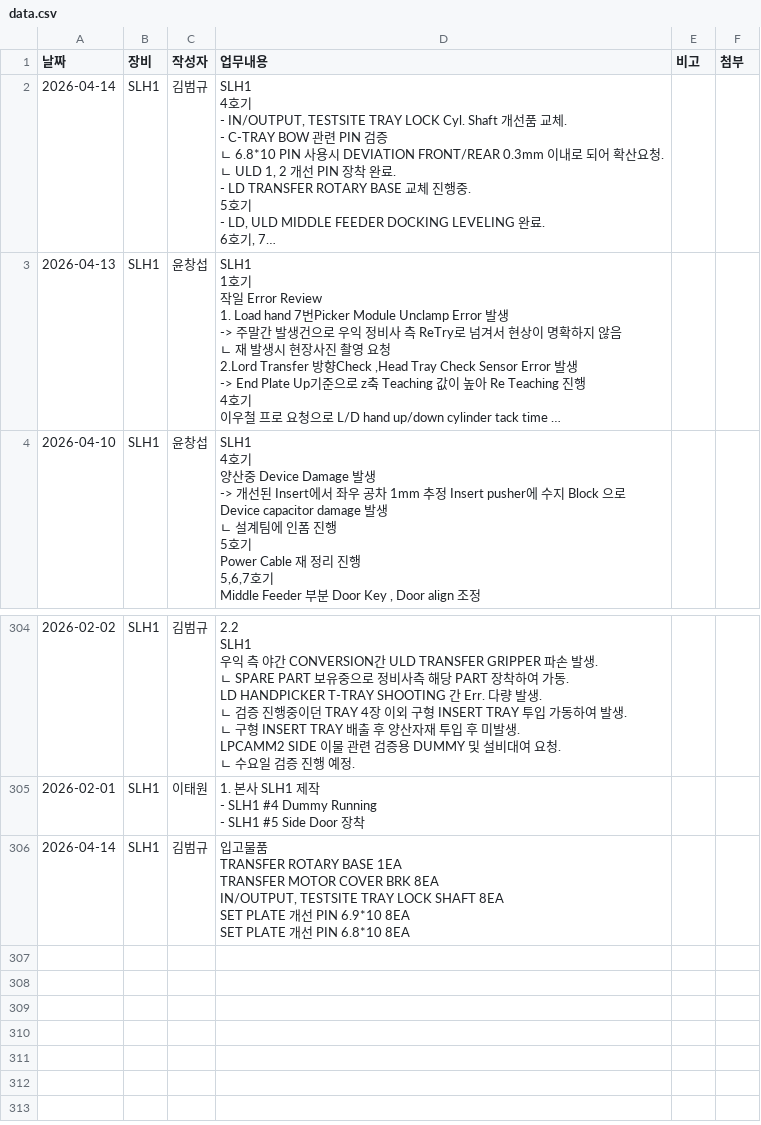
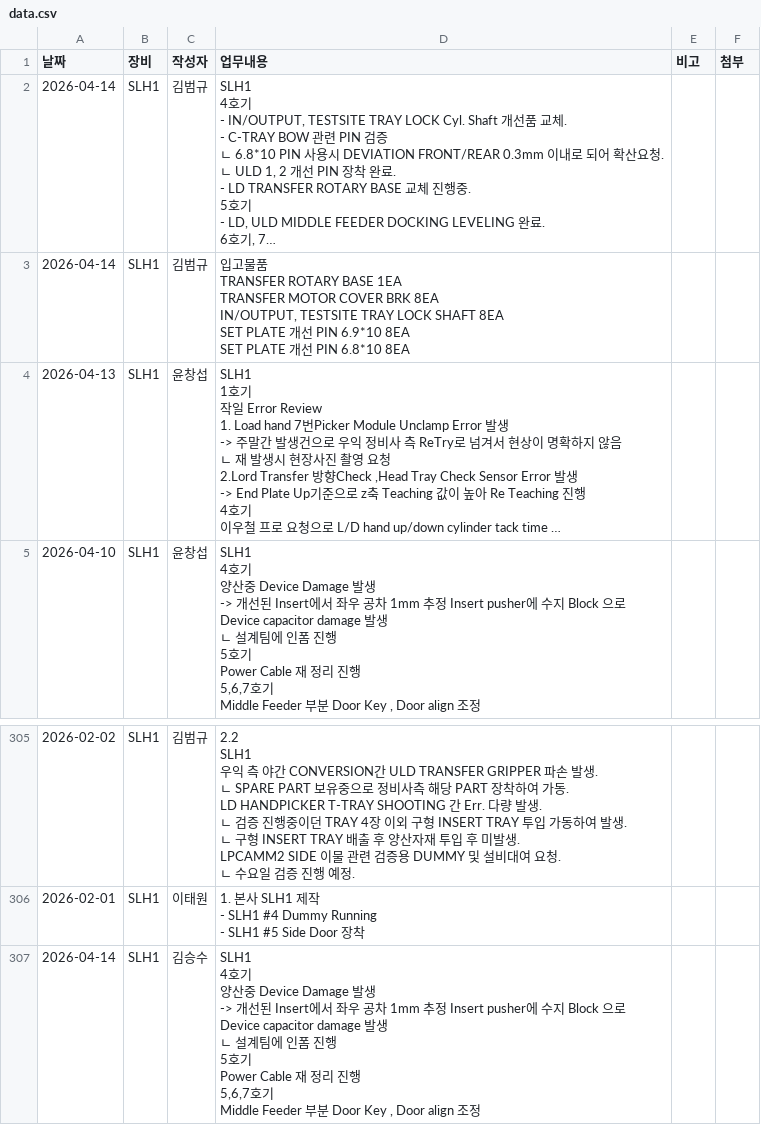
Before and after one commit to Saltlightchoi/my-work-log, a CSV file: data.csv, drawn as a sheet; only a part is shown, gaps mark what is left out; long unchanged cells end in …; addresses are those after the commit; ↵ is a line break in a cell; the diff names each change by its address in the sheet, - before the commit and + after, or states it on an @@ line.

Commit message:
Add Log: 2026-04-14

```diff
--- a/data.csv
+++ b/data.csv
+row 3: 2026-04-14 | SLH1 | 김범규 | 입고물품 ↵ TRANSFER ROTARY BASE 1EA ↵ TRANSFER MOTOR COVER BRK 8EA ↵ IN/OUTPUT, TESTSITE TRAY LOCK SHAFT 8EA ↵ SET PLATE 개선 PIN 6.9*10 8EA ↵ SET PLATE 개선 PIN 6.8*10 8EA
-C307 (작성자): 김범규
+C307 (작성자): 김승수
-D307 (업무내용): 입고물품 ↵ TRANSFER ROTARY BASE 1EA ↵ TRANSFER MOTOR COVER BRK 8EA ↵ IN/OUTPUT, TESTSITE TRAY LOCK SHAFT 8EA ↵ SET PLATE 개선 PIN 6.9*10 8EA ↵ SET PLATE 개선 PIN 6.8*10 8EA
+D307 (업무내용): SLH1 ↵ 4호기 ↵ 양산중 Device Damage 발생 ↵ -> 개선된 Insert에서 좌우 공차 1mm 추정 Insert pusher에 수지 Block 으로 Device capacitor damage 발생 ↵ ㄴ 설계팀에 인폼 진행 ↵ 5호기 ↵ Power Cable 재 정리 진행 ↵ 5,6,7호기 ↵ Middle Feeder 부분 Door Key , Door align 조정
```
